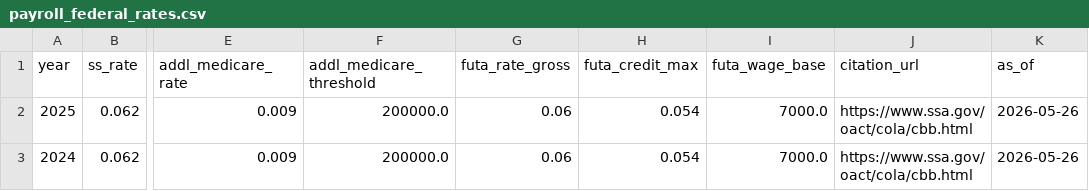
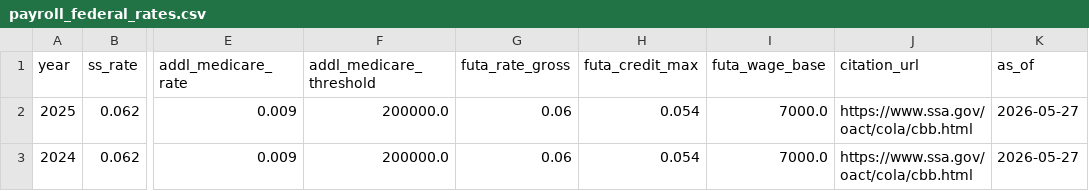
Before and after one commit to Ringzero787/taxlocus-data, a CSV file: data/payroll_federal_rates.csv, drawn as a sheet; only a part is shown, gaps mark what is left out; the diff names each change by its address in the sheet, - before the commit and + after, or states it on an @@ line.

```diff
--- a/data/payroll_federal_rates.csv
+++ b/data/payroll_federal_rates.csv
-K2:K3 (as_of): 2026-05-26
+K2:K3 (as_of): 2026-05-27
```
Also changed, not shown: data/jurisdiction_rates.csv, data/payroll_reciprocity.csv, 10 other files.
